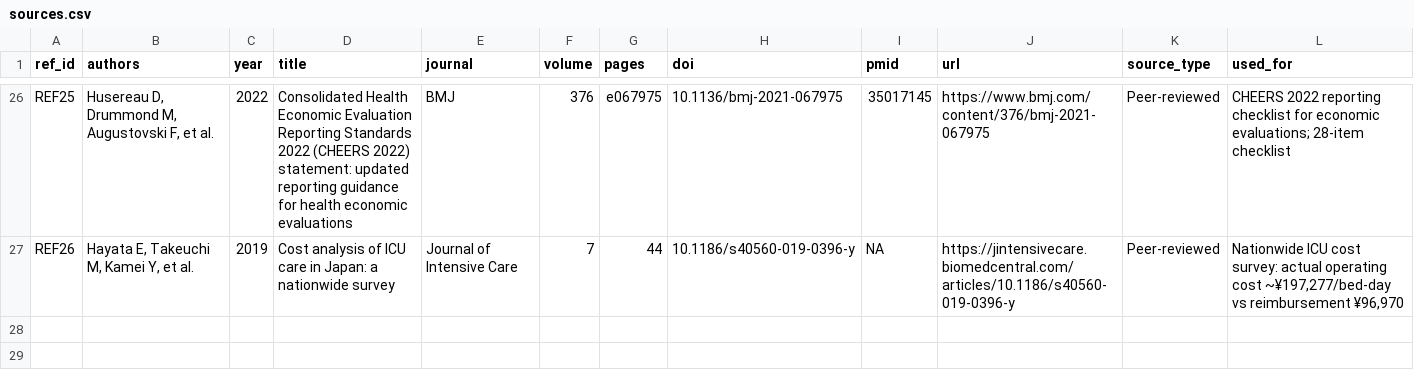
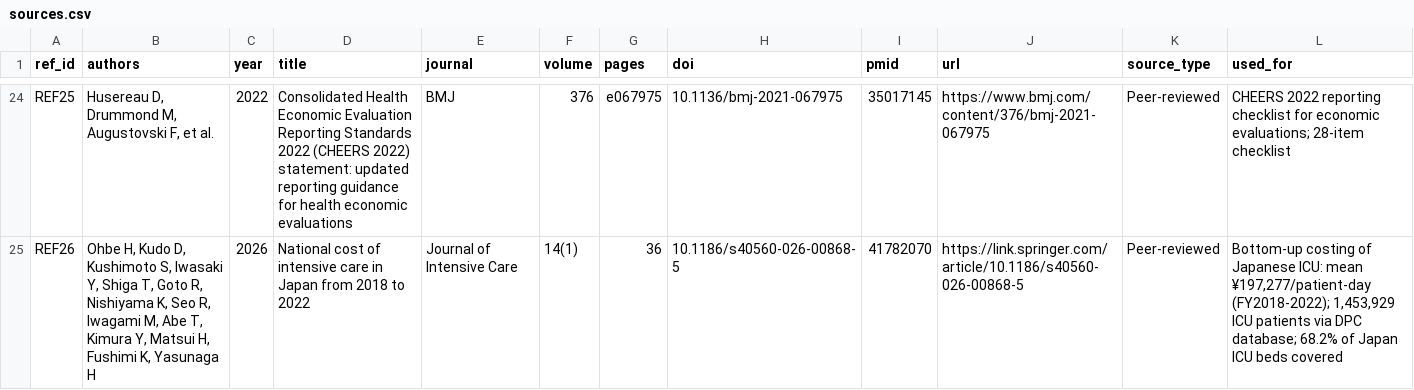
Before and after one commit to mr31ken/respiratory-rate-monitoring-cea, a CSV file: data/sources.csv, drawn as a sheet; only a part is shown, gaps mark what is left out; addresses are those after the commit; the diff covers the shown part only; the diff names each change by its address in the sheet, - before the commit and + after, or states it on an @@ line.

```diff
--- a/data/sources.csv
+++ b/data/sources.csv
-B25 (authors): Hayata E, Takeuchi M, Kamei Y, et al.
+B25 (authors): Ohbe H, Kudo D, Kushimoto S, Iwasaki Y, Shiga T, Goto R, Nishiyama K, Seo R, Iwagami M, Abe T, Kimura Y, Matsui H, Fushimi K, Yasunaga H
-C25 (year): 2019
+C25 (year): 2026
-D25 (title): Cost analysis of ICU care in Japan: a nationwide survey
+D25 (title): National cost of intensive care in Japan from 2018 to 2022
-F25 (volume): 7
+F25 (volume): 14(1)
-G25 (pages): 44
+G25 (pages): 36
-H25 (doi): 10.1186/s40560-019-0396-y
+H25 (doi): 10.1186/s40560-026-00868-5
-I25 (pmid): NA
+I25 (pmid): 41782070
-J25 (url): https://jintensivecare.biomedcentral.com/articles/10.1186/s40560-019-0396-y
+J25 (url): https://link.springer.com/article/10.1186/s40560-026-00868-5
-L25 (used_for): Nationwide ICU cost survey: actual operating cost ~¥197,277/bed-day vs reimbursement ¥96,970
+L25 (used_for): Bottom-up costing of Japanese ICU: mean ¥197,277/patient-day (FY2018-2022); 1,453,929 ICU patients via DPC database; 68.2% of Japan ICU beds covered
```
Also changed, not shown: 2 removed rows and 31 edited cells elsewhere in this file, 5 other files.
